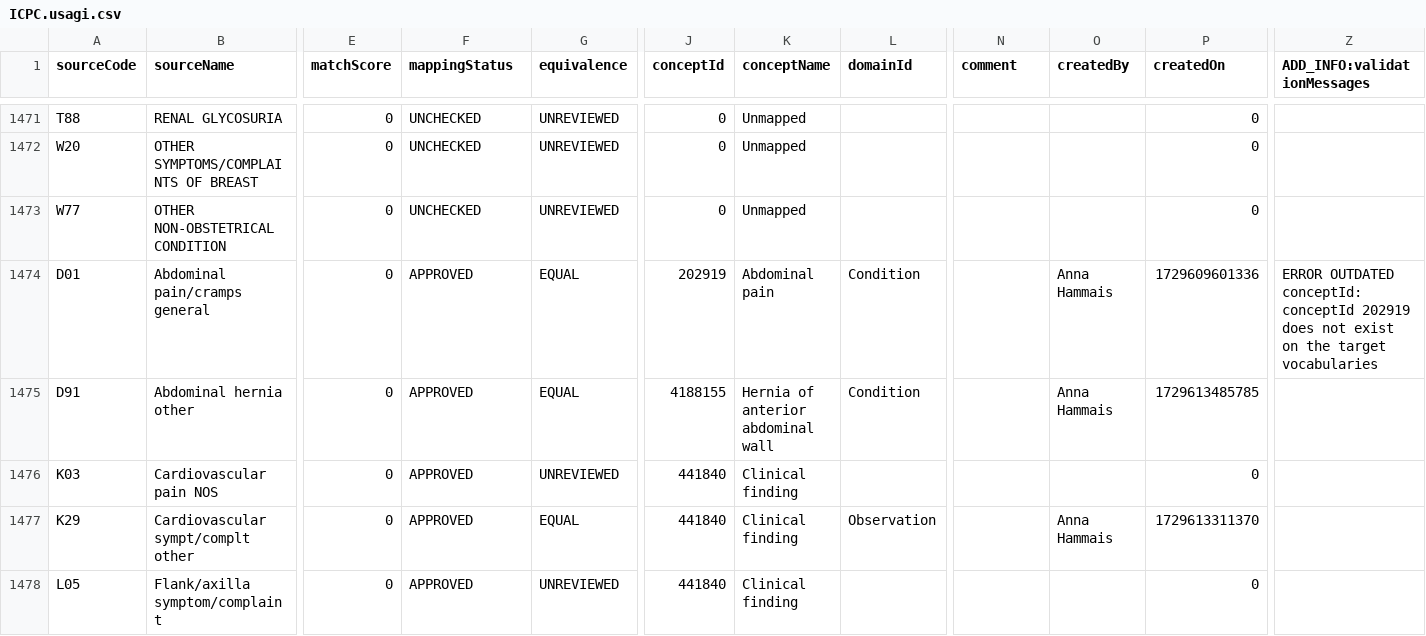
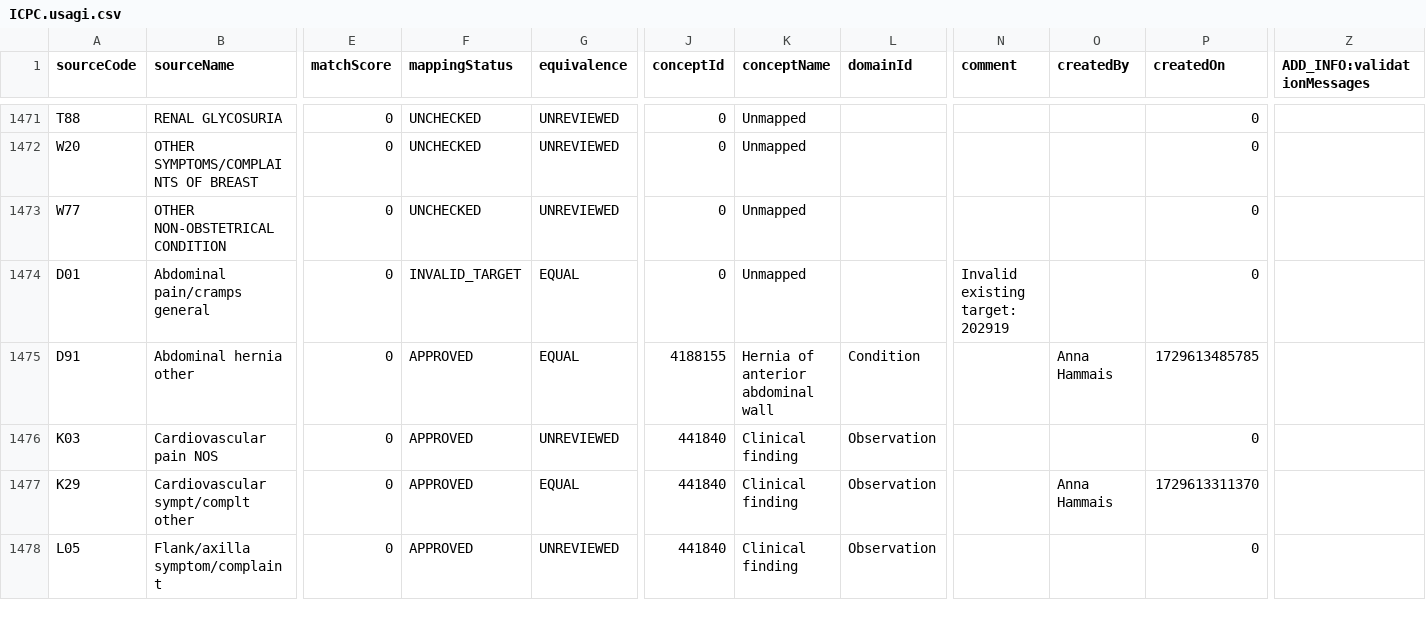
Before and after one commit to FinOMOP/FinOMOP_mappings, a CSV file: VOCABULARIES/ICPC/ICPC.usagi.csv, drawn as a sheet; only a part is shown, gaps mark what is left out; the diff covers the shown part only; the diff names each change by its address in the sheet, - before the commit and + after, or states it on an @@ line.

```diff
--- a/VOCABULARIES/ICPC/ICPC.usagi.csv
+++ b/VOCABULARIES/ICPC/ICPC.usagi.csv
-F1474 (mappingStatus): APPROVED
+F1474 (mappingStatus): INVALID_TARGET
-J1474 (conceptId): 202919
+J1474 (conceptId): 0
-K1474 (conceptName): Abdominal pain
+K1474 (conceptName): Unmapped
-L1474 (domainId): Condition
+L1474 (domainId): (empty)
-N1474 (comment): (empty)
+N1474 (comment): Invalid existing target: 202919
-O1474 (createdBy): Anna Hammais
+O1474 (createdBy): (empty)
-P1474 (createdOn): 1729609601336
+P1474 (createdOn): 0
-Z1474 (ADD_INFO:validationMessages): ERROR OUTDATED conceptId: conceptId 202919 does not exist on the target vocabularies
+Z1474 (ADD_INFO:validationMessages): (empty)
-L1476 (domainId): (empty)
+L1476 (domainId): Observation
-L1478 (domainId): (empty)
+L1478 (domainId): Observation
```
Also changed, not shown: 4 edited cells elsewhere in this file, VOCABULARIES/ProcedureModifier/ProcedureModifier.usagi.csv, 1 other file.
